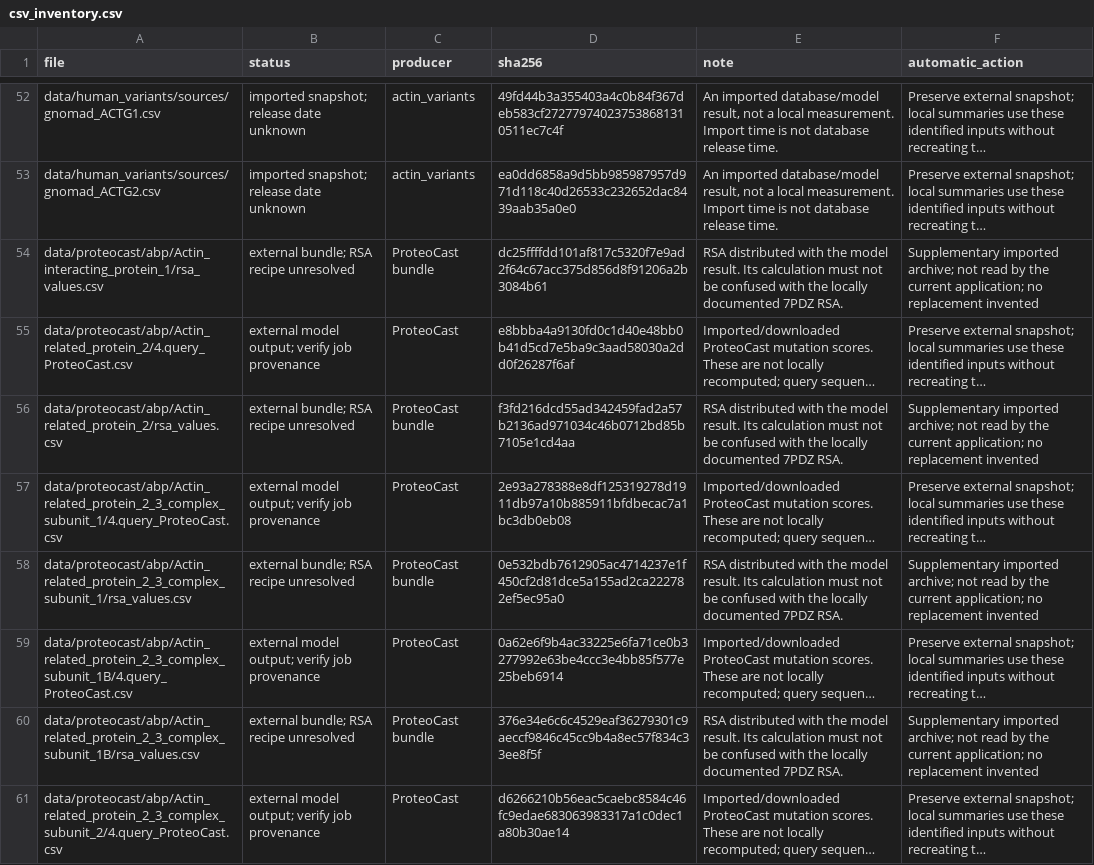
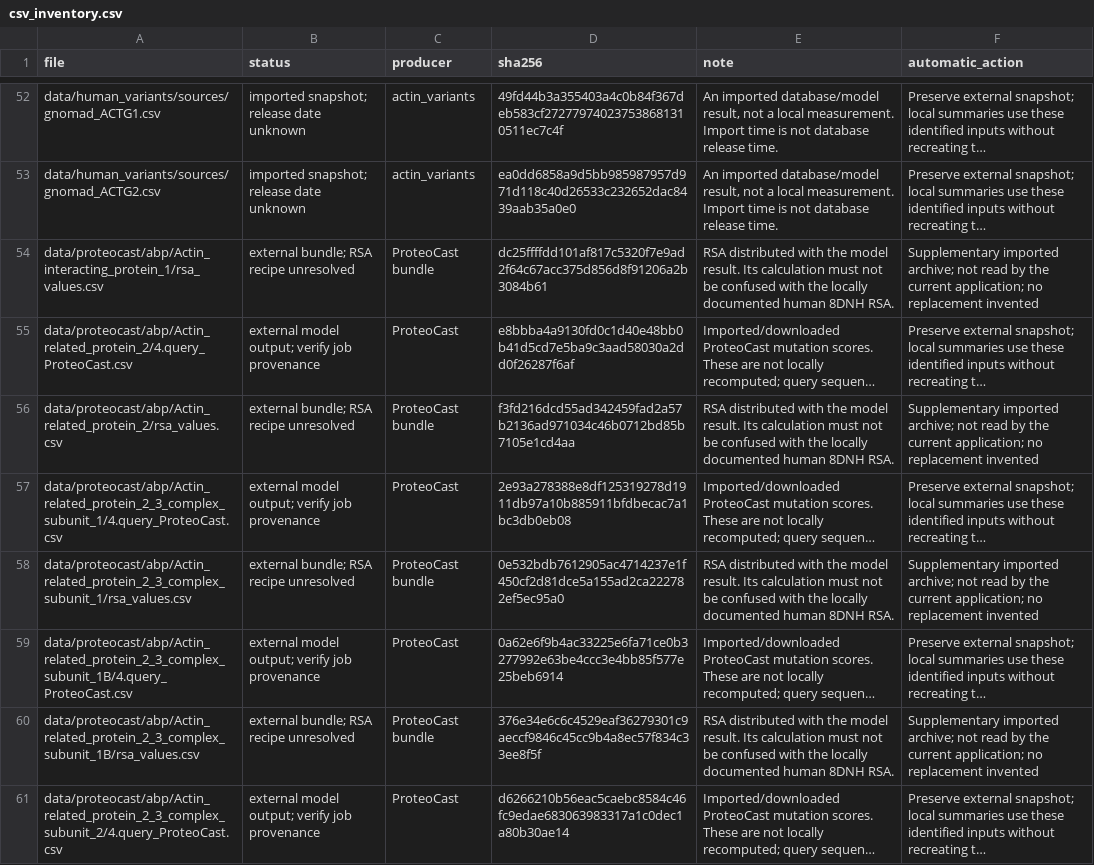
Before and after one commit to anaisdlss/actin-abp-app, a CSV file: reports/local_rebuild/csv_inventory.csv, drawn as a sheet; only a part is shown, gaps mark what is left out; long unchanged cells end in …; the diff covers the shown part only; the diff names each change by its address in the sheet, - before the commit and + after, or states it on an @@ line.

Commit message:
Publish human ACTB RSA and concise progress report

```diff
--- a/reports/local_rebuild/csv_inventory.csv
+++ b/reports/local_rebuild/csv_inventory.csv
-E54 (note): …locally documented 7PDZ RSA.
+E54 (note): …locally documented human 8DNH RSA.
-E56 (note): …locally documented 7PDZ RSA.
+E56 (note): …locally documented human 8DNH RSA.
-E58 (note): …locally documented 7PDZ RSA.
+E58 (note): …locally documented human 8DNH RSA.
-E60 (note): …locally documented 7PDZ RSA.
+E60 (note): …locally documented human 8DNH RSA.
```
Also changed, not shown: 2 added rows and 49 edited cells elsewhere in this file, data/exports/abp_site_domain/actin_residue_determinants.csv, reports/scientific_audit/conservation_correlations.csv, 54 other files.
